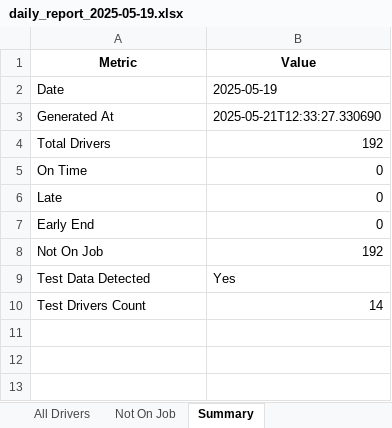
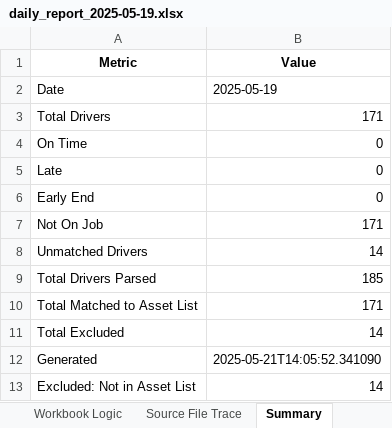
Before and after one commit to Bmw4134/TRAXOVO_V1, an Excel workbook: exports/daily_reports/daily_report_2025-05-19.xlsx, sheet Summary, drawn as a sheet; values as stored, in another font and other column widths than the file's, no borders; removed rows and columns are numbered as before the commit, all else as after; the diff names each change by its address in the sheet, - before the commit and + after, or states it on an @@ line.

```diff
--- a/exports/daily_reports/daily_report_2025-05-19.xlsx (sheet Summary)
+++ b/exports/daily_reports/daily_report_2025-05-19.xlsx (sheet Summary)
+sheet tab: Source File Trace
-row 3: Generated At | 2025-05-21T12:33:27.330690
-B3 (Value): 192
+B3 (Value): 171
-B7 (Value): 192
+B7 (Value): 171
-row 9: Test Data Detected | Yes
-A8 (Metric): Test Drivers Count
+A8 (Metric): Unmatched Drivers
+row 9: Total Drivers Parsed | 185
+row 10: Total Matched to Asset List | 171
+row 11: Total Excluded | 14
+row 12: Generated | 2025-05-21T14:05:52.341090
+row 13: Excluded: Not in Asset List | 14
```
Also changed, not shown: sheet Driver Matchback, sheet All Drivers, sheet Not On Job, sheet Workbook Logic, other sheet tabs, exports/genius_core/daily_report_2025-05-19.xlsx, reports/daily_drivers/daily_report_2025-05-19.xlsx, 24 other files.
